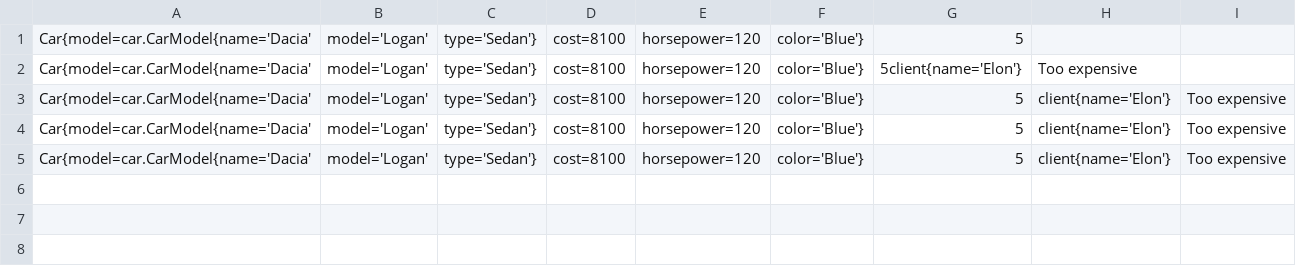
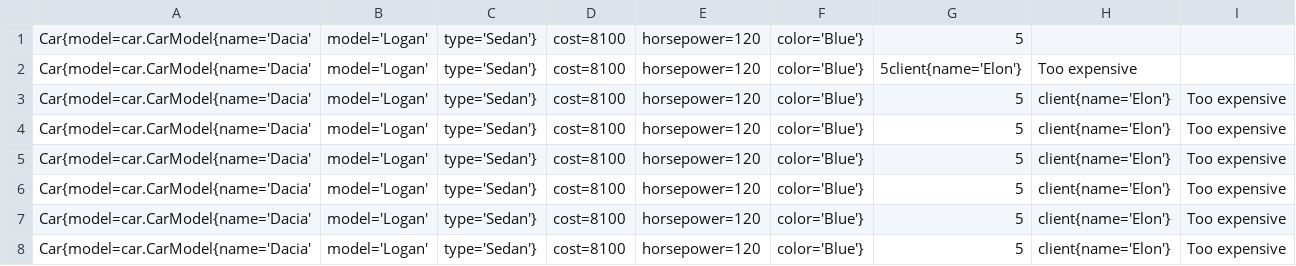
Before and after one commit to BogdanNitica99/PAO, a CSV file: Project/src/io/files/review.csv, drawn as a sheet; the diff names each change by its address in the sheet, - before the commit and + after, or states it on an @@ line.

```diff
--- a/Project/src/io/files/review.csv
+++ b/Project/src/io/files/review.csv
+row 6: Car{model=car.CarModel{name='Dacia' | model='Logan' | type='Sedan'} | cost=8100 | horsepower=120 | color='Blue'} | 5 | client{name='Elon'} | Too expensive
+row 7: Car{model=car.CarModel{name='Dacia' | model='Logan' | type='Sedan'} | cost=8100 | horsepower=120 | color='Blue'} | 5 | client{name='Elon'} | Too expensive
+row 8: Car{model=car.CarModel{name='Dacia' | model='Logan' | type='Sedan'} | cost=8100 | horsepower=120 | color='Blue'} | 5 | client{name='Elon'} | Too expensive
```
Also changed, not shown: Project/src/io/files/receipt.csv, 5 other files.
